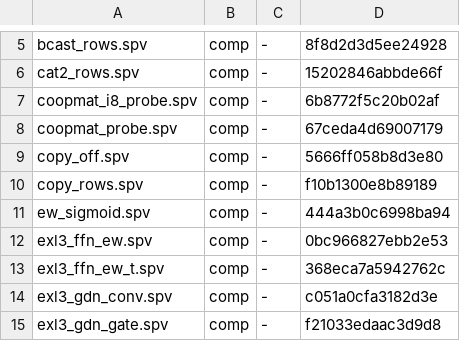
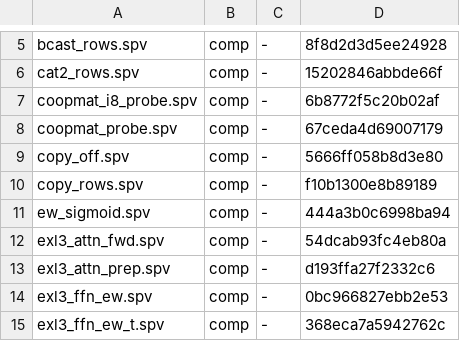
Before and after one commit to ByungHyun21/LLM170, a TSV file: scripts/.spv-manifest.tsv, drawn as a sheet; only a part is shown, gaps mark what is left out; the shorter side is filled out with more unchanged rows; the diff names each change by its address in the sheet, - before the commit and + after, or states it on an @@ line.

Commit message:
feat(exl3): attention module kernels + isolated probe — arithmetic verified, perf WIP (plans/121 F2b)
New kernels exl3_attn_{prep,fwd}: GPU q/k norm+rope+KV append and
causal flash+gate. Isolated probe 'exl3-attn-check' (synthetic
inputs, Rust f32 mirror reusing core::ops::rope_head, per-stage
diffs) drove the debug loop: two bugs found and fixed via probe
(sumexp dead-row poison, AV row/dim role conflation).

Arithmetic: maxdiff 3.9e-7 vs mirror at T=128/512 (f32 noise).
Perf: 105ms/layer at T=512 — 3x SLOWER than the CPU path (38.5ms)
due to 3-pass score recompute + per-thread uncoalesced k-row
streams (18GB/layer traffic). NOT attached to the batch path yet.

Next restructure (documented in plans/121): WG per (t, kv-head)
sharing 6 q-heads — k warp-coalesced + v column-coalesced once,
~2GB/layer, target 10-20ms.

```diff
--- a/scripts/.spv-manifest.tsv
+++ b/scripts/.spv-manifest.tsv
+row 12: exl3_attn_fwd.spv | comp | - | 54dcab93fc4eb80a
+row 13: exl3_attn_prep.spv | comp | - | d193ffa27f2332c6
```
Also changed, not shown: 7 other files.
